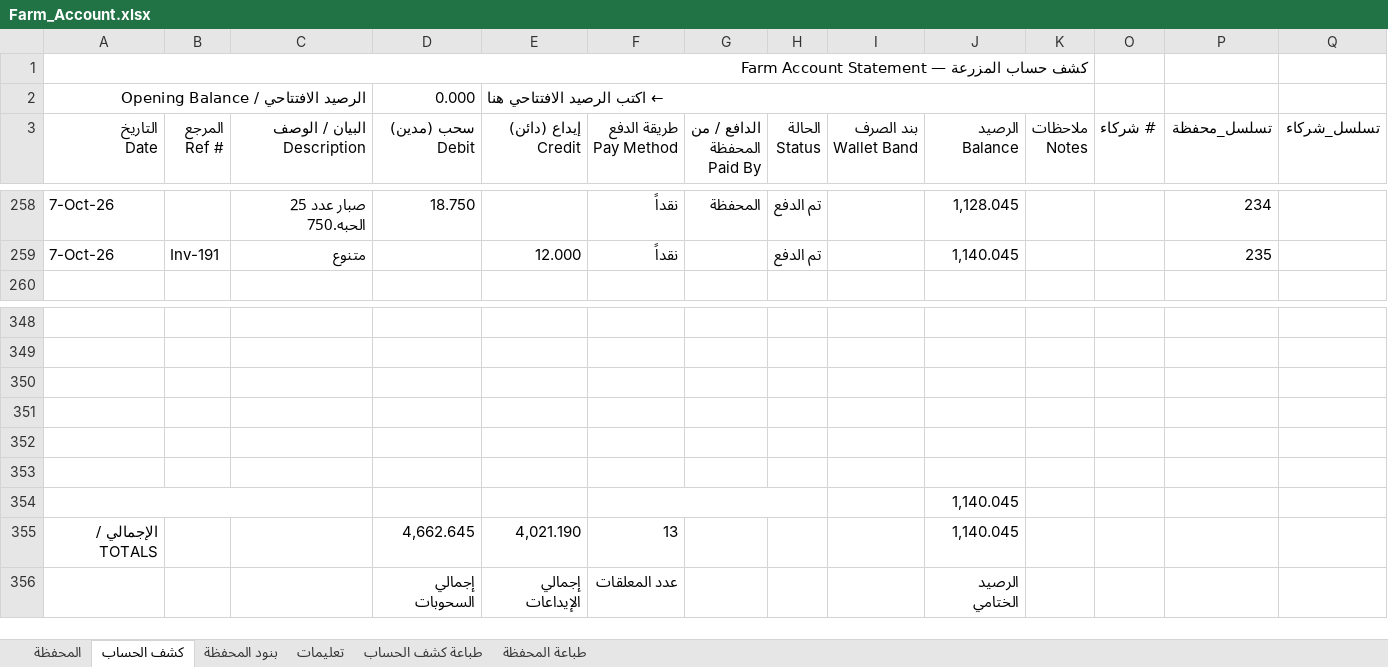
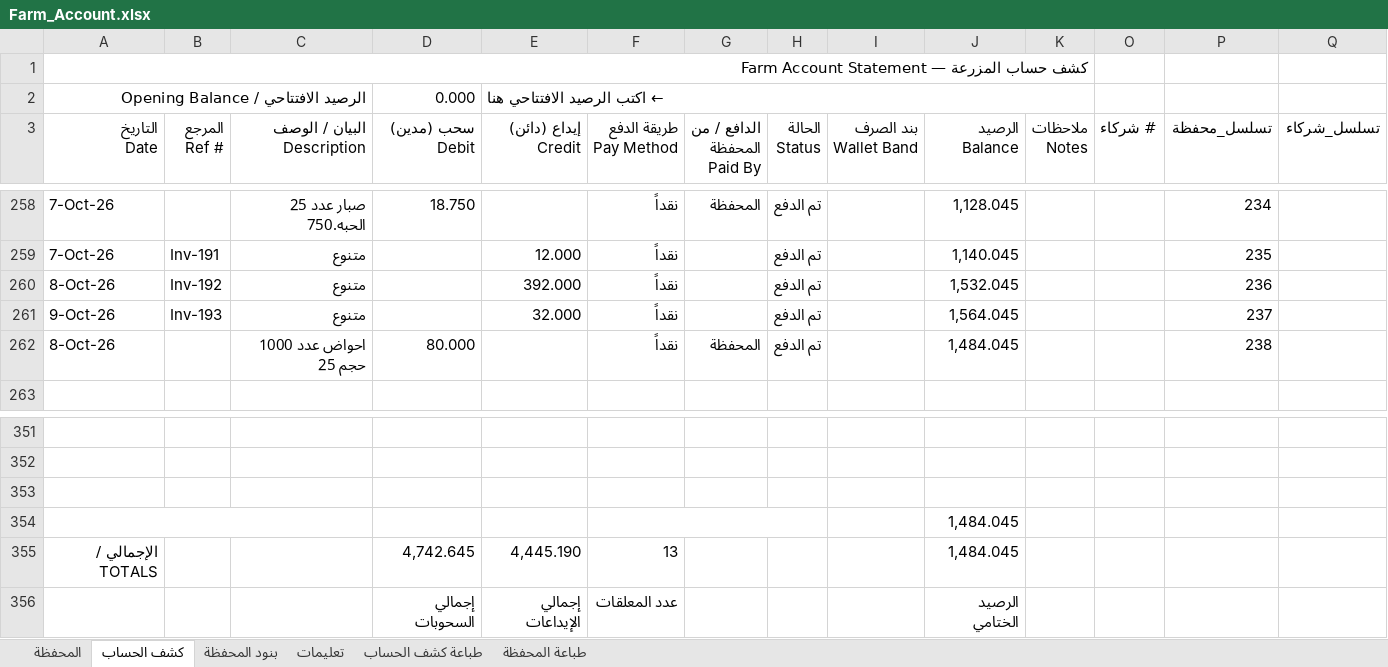
Before and after one commit to hadi907/ftm8-monitor, an Excel workbook: Farm_Account.xlsx, sheet كشف الحساب, drawn as a sheet; only a part is shown, gaps mark what is left out; values as stored, in another font and other column widths than the file's, no cell formats; conditional formats not drawn; removed rows and columns are numbered as before the commit, all else as after; the diff names each change by its address in the sheet, - before the commit and + after, or states it on an @@ line.

Commit message:
Add files via upload

```diff
--- a/Farm_Account.xlsx (sheet كشف الحساب)
+++ b/Farm_Account.xlsx (sheet كشف الحساب)
+row 260: 8-Oct-26 | Inv-192 | متنوع |  | 392.000 | نقداً |  | تم الدفع |  | 1,532.045 |  |  | 236
+row 261: 9-Oct-26 | Inv-193 | متنوع |  | 32.000 | نقداً |  | تم الدفع |  | 1,564.045 |  |  | 237
+row 262: 8-Oct-26 |  | احواض عدد 1000 حجم 25 | 80.000 |  | نقداً | المحفظة | تم الدفع |  | 1,484.045 |  |  | 238
-row 351: (empty)
-row 352: (empty)
-row 353: (empty)
-J354 (الرصيد Balance): 1,140.045
+J354 (الرصيد Balance): 1,484.045
-row 355: الإجمالي / TOTALS |  |  | 4,662.645 | 4,021.190 | 13 |  |  |  | 1,140.045
+row 355: الإجمالي / TOTALS |  |  | 4,742.645 | 4,445.190 | 13 |  |  |  | 1,484.045
```
Also changed, not shown: cell formats, formulas that keep their value.
